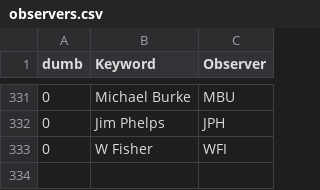
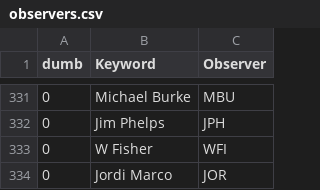
Before and after one commit to aras-database/database, a CSV file: data/observers.csv, drawn as a sheet; only a part is shown, gaps mark what is left out.

```diff
--- a/data/observers.csv
+++ b/data/observers.csv
@@ -333 +333,2 @@ dumb;Keyword;Observer
 0;W Fisher;WFI
+0;Jordi Marco;JOR
```
Also changed, not shown: 59 other files.
